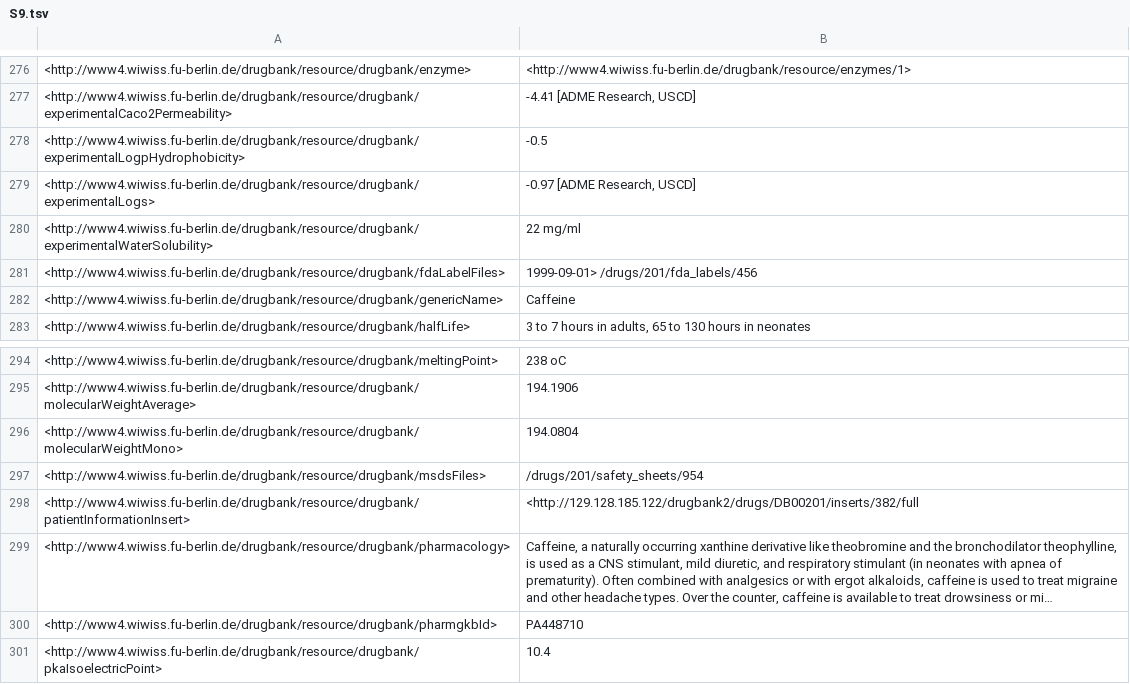
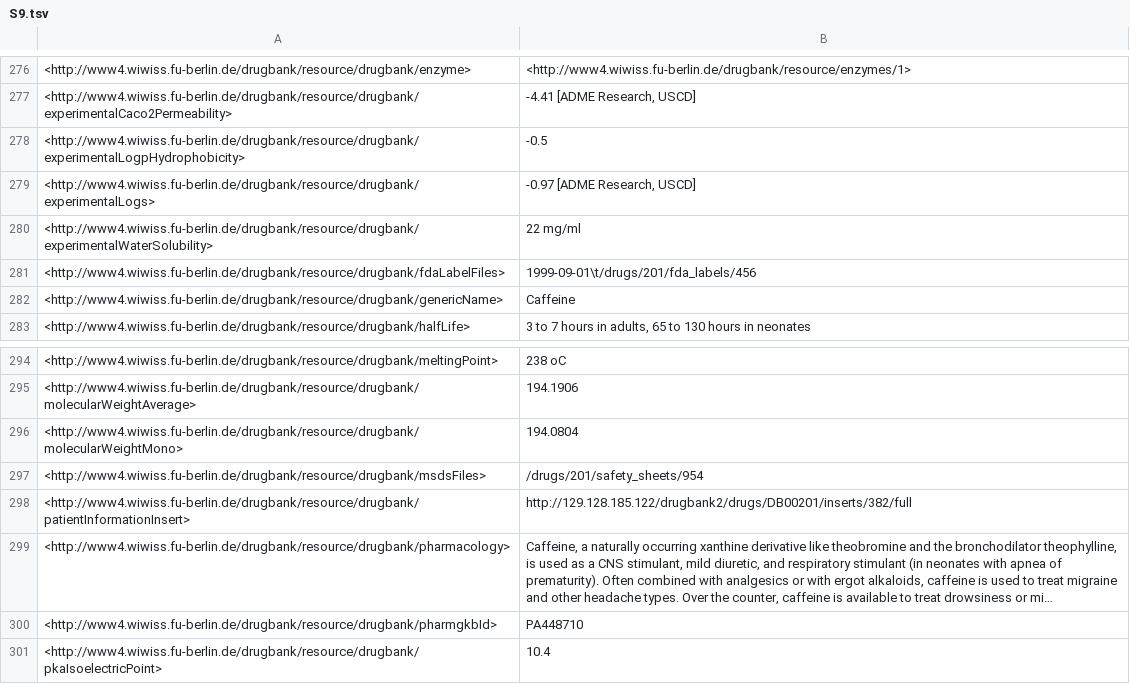
Before and after one commit to alexishuf/fastersparql, a TSV file: fastersparql-bench/src/main/resources/com/github/alexishuf/fastersparql/lrb/query/results/S9.tsv, drawn as a sheet; only a part is shown, gaps mark what is left out; long unchanged cells end in …; the diff names each change by its address in the sheet, - before the commit and + after, or states it on an @@ line.

```diff
--- a/fastersparql-bench/src/main/resources/com/github/alexishuf/fastersparql/lrb/query/results/S9.tsv
+++ b/fastersparql-bench/src/main/resources/com/github/alexishuf/fastersparql/lrb/query/results/S9.tsv
-B281: 1999-09-01> /drugs/201/fda_labels/456
+B281: 1999-09-01\t/drugs/201/fda_labels/456
-B298: <http://129.128.185.122/drugbank2/drugs/DB00201/inserts/382/full
+B298: http://129.128.185.122/drugbank2/drugs/DB00201/inserts/382/full
```
Also changed, not shown: fastersparql-bench/src/main/resources/com/github/alexishuf/fastersparql/lrb/query/results/S1.tsv.
